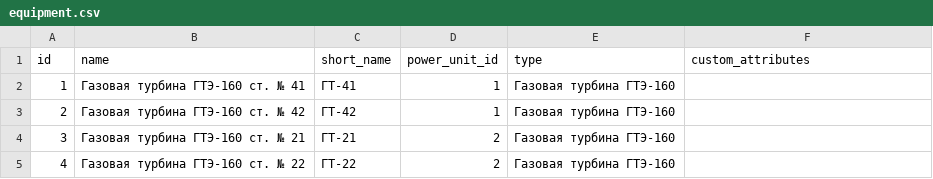
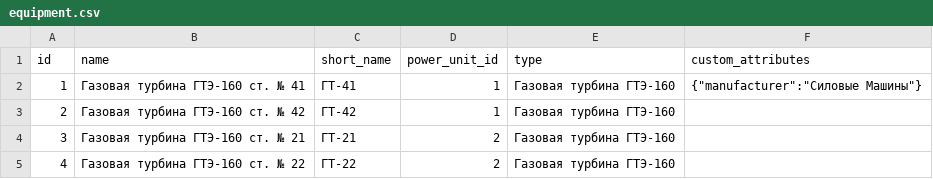
Before and after one commit to Jahnta/ktor-sample, a CSV file: src/main/resources/data/equipment.csv, drawn as a sheet.

```diff
--- a/src/main/resources/data/equipment.csv
+++ b/src/main/resources/data/equipment.csv
@@ -1,3 +1,3 @@
 id,name, short_name, power_unit_id, type, custom_attributes
-1,Газовая турбина ГТЭ-160 ст. № 41,ГТ-41,1,Газовая турбина ГТЭ-160,
+1,Газовая турбина ГТЭ-160 ст. № 41,ГТ-41,1,Газовая турбина ГТЭ-160,"{""manufacturer"":""Силовые Машины""}"
 2,Газовая турбина ГТЭ-160 ст. № 42,ГТ-42,1,Газовая турбина ГТЭ-160,
```
Also changed, not shown: src/main/resources/data/events.csv, src/main/resources/data/organizations.csv, 26 other files.
